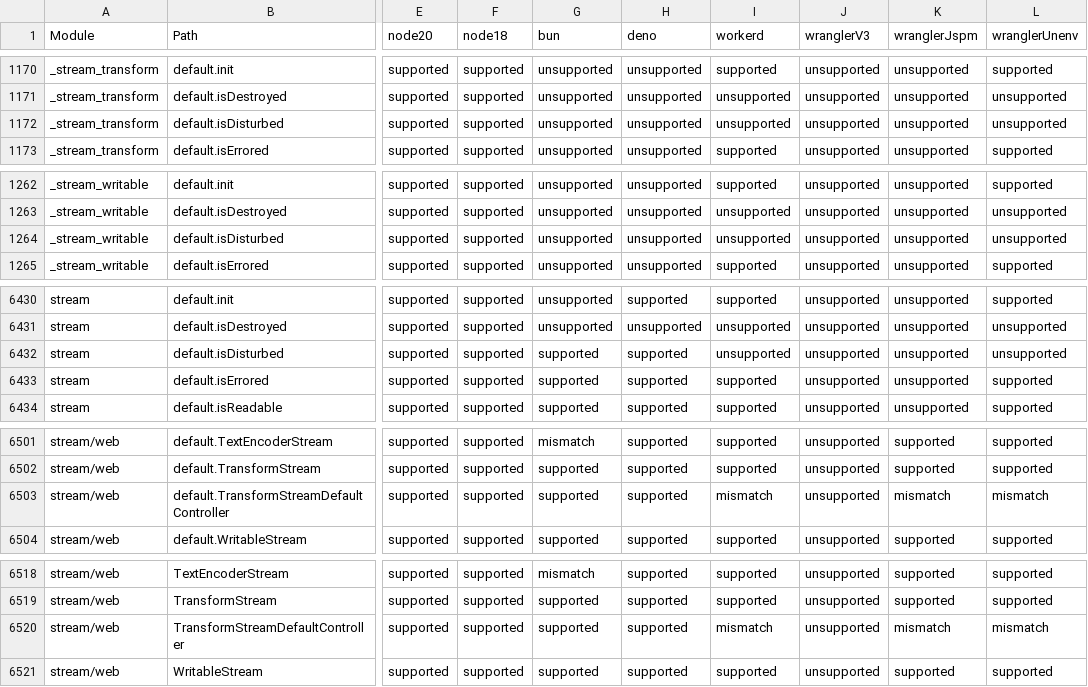
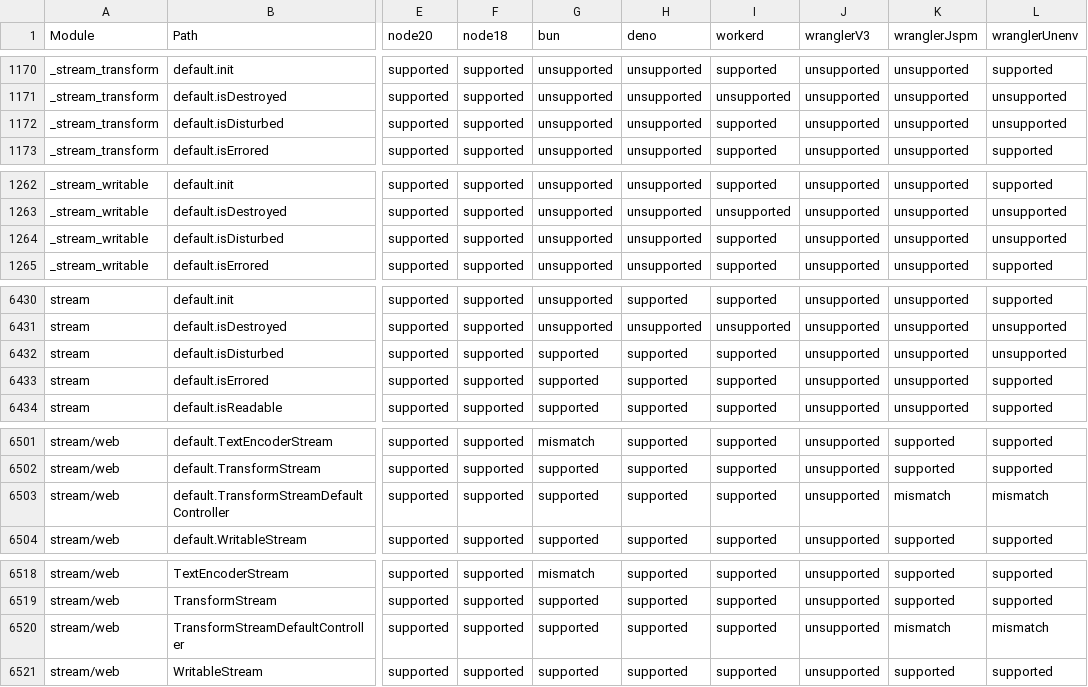
Before and after one commit to IgorMinar/workers-nodejs-compat-matrix, a CSV file: report/public/runtime-support.csv, drawn as a sheet; only a part is shown, gaps mark what is left out; the diff covers the shown part only; the diff names each change by its address in the sheet, - before the commit and + after, or states it on an @@ line.

Commit message:
build(workerd): update to workerd@1.20240529.0

```diff
--- a/report/public/runtime-support.csv
+++ b/report/public/runtime-support.csv
-I1172 (workerd): unsupported
+I1172 (workerd): supported
-I1264 (workerd): unsupported
+I1264 (workerd): supported
-I6432 (workerd): unsupported
+I6432 (workerd): supported
-I6503 (workerd): mismatch
+I6503 (workerd): supported
-I6520 (workerd): mismatch
+I6520 (workerd): supported
```
Also changed, not shown: 5 edited cells elsewhere in this file, 6 other files.
